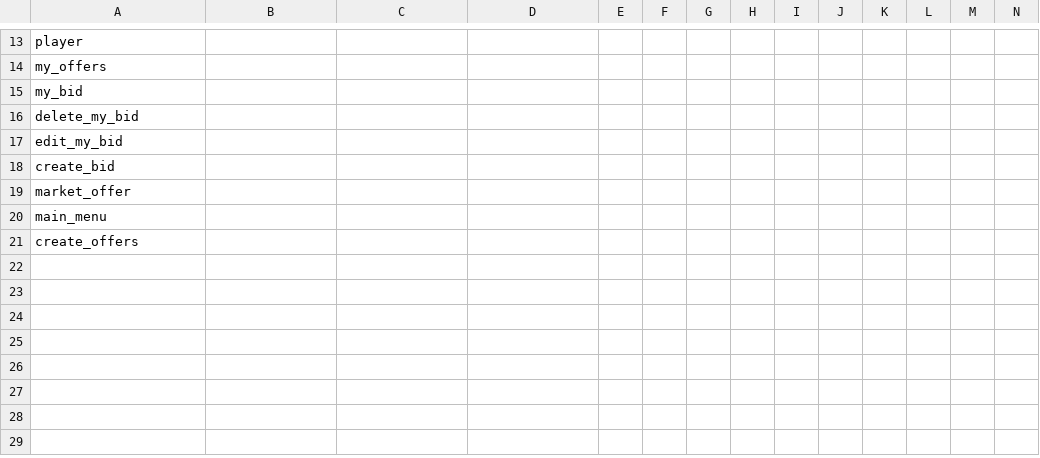
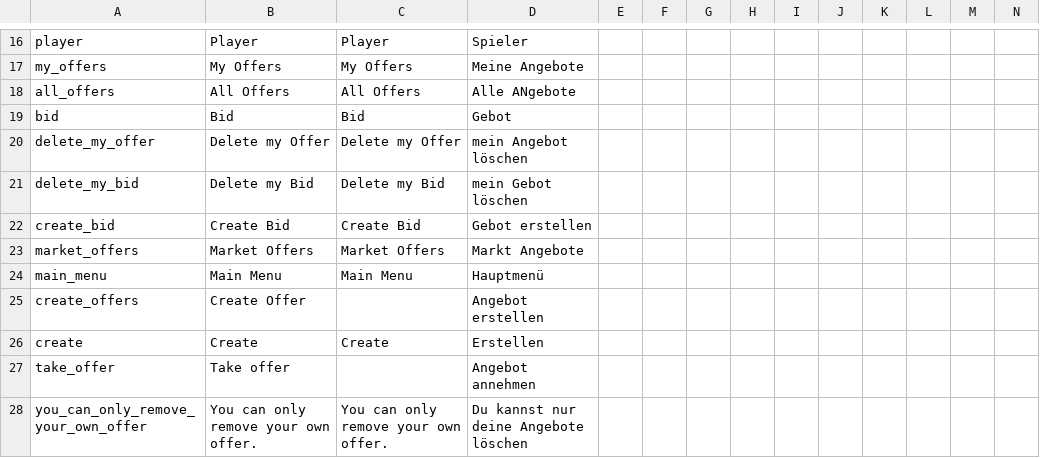
Before and after one commit to ihr-it-projekt/P2PTrader, a CSV file: stringtable.csv, drawn as a sheet; only a part is shown, gaps mark what is left out; removed rows and columns are numbered as before the commit, all else as after; rows hold the shown columns only; the diff covers the shown part only; the diff names each change by its address in the sheet, - before the commit and + after, or states it on an @@ line.

```diff
--- a/stringtable.csv
+++ b/stringtable.csv
-B16: (empty)
+B16: Player
-C16: (empty)
+C16: Player
-D16: (empty)
+D16: Spieler
-B17: (empty)
+B17: My Offers
-C17: (empty)
+C17: My Offers
-D17: (empty)
+D17: Meine Angebote
-row 15: my_bid
+row 18: all_offers | All Offers | All Offers | Alle ANgebote
+row 19: bid | Bid | Bid | Gebot
+row 20: delete_my_offer | Delete my Offer | Delete my Offer | mein Angebot löschen
-B21: (empty)
+B21: Delete my Bid
-C21: (empty)
+C21: Delete my Bid
-D21: (empty)
+D21: mein Gebot löschen
-row 17: edit_my_bid
-B22: (empty)
+B22: Create Bid
-C22: (empty)
+C22: Create Bid
-D22: (empty)
+D22: Gebot erstellen
-row 19: market_offer
+row 23: market_offers | Market Offers | Market Offers | Markt Angebote
-B24: (empty)
+B24: Main Menu
-C24: (empty)
+C24: Main Menu
-D24: (empty)
+D24: Hauptmenü
-B25: (empty)
+B25: Create Offer
-D25: (empty)
+D25: Angebot erstellen
+row 26: create | Create | Create | Erstellen
+row 27: take_offer | Take offer |  | Angebot annehmen
+row 28: you_can_only_remove_your_own_offer | You can only remove your own offer. | You can only remove your own offer. | Du kannst nur deine Angebote löschen
```
Also changed, not shown: 4 added rows, 1 removed row and 25 edited cells elsewhere in this file, 17 other files.
